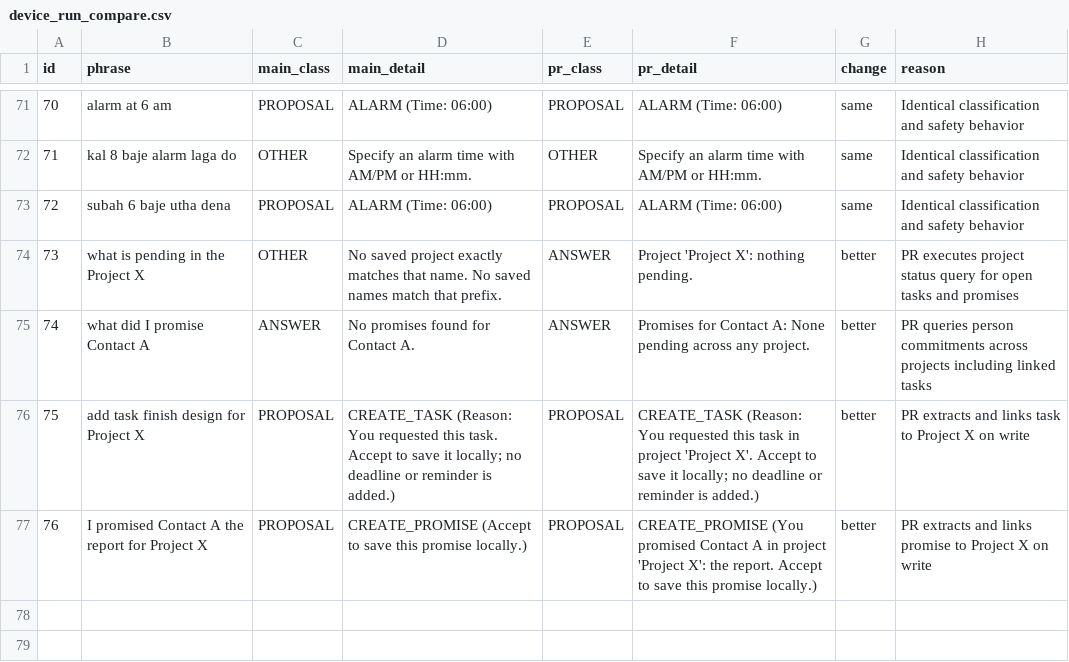
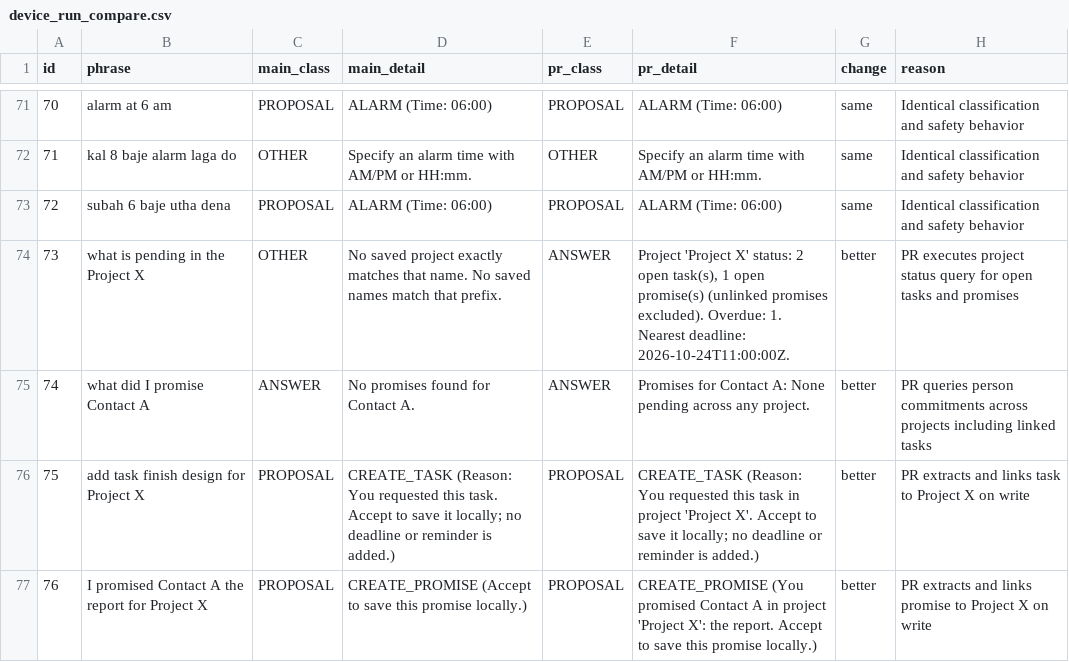
Before and after one commit to raghavkp2006-ux/metis-android-agent, a CSV file: ml/reports/device_run_compare.csv, drawn as a sheet; only a part is shown, gaps mark what is left out.

```diff
--- a/ml/reports/device_run_compare.csv
+++ b/ml/reports/device_run_compare.csv
@@ -73,3 +73,3 @@ id,phrase,main_class,main_detail,pr_class,pr_detail,change,reason
 72,subah 6 baje utha dena,PROPOSAL,ALARM (Time: 06:00),PROPOSAL,ALARM (Time: 06:00),same,Identical classification and safety behavior
-73,what is pending in the Project X,OTHER,No saved project exactly matches that name. No saved names match that prefix.,ANSWER,Project 'Project X': nothing pending.,better,PR executes project status query for open tasks and promises
+73,what is pending in the Project X,OTHER,No saved project exactly matches that name. No saved names match that prefix.,ANSWER,"Project 'Project X' status: 2 open task(s), 1 open promise(s) (unlinked promises excluded). Overdue: 1. Nearest deadline: 2026-10-24T11:00:00Z.",better,PR executes project status query for open tasks and promises
 74,what did I promise Contact A,ANSWER,No promises found for Contact A.,ANSWER,Promises for Contact A: None pending across any project.,better,PR queries person commitments across projects including linked tasks
```
Also changed, not shown: ml/reports/device_run_pr.csv, 6 other files.
